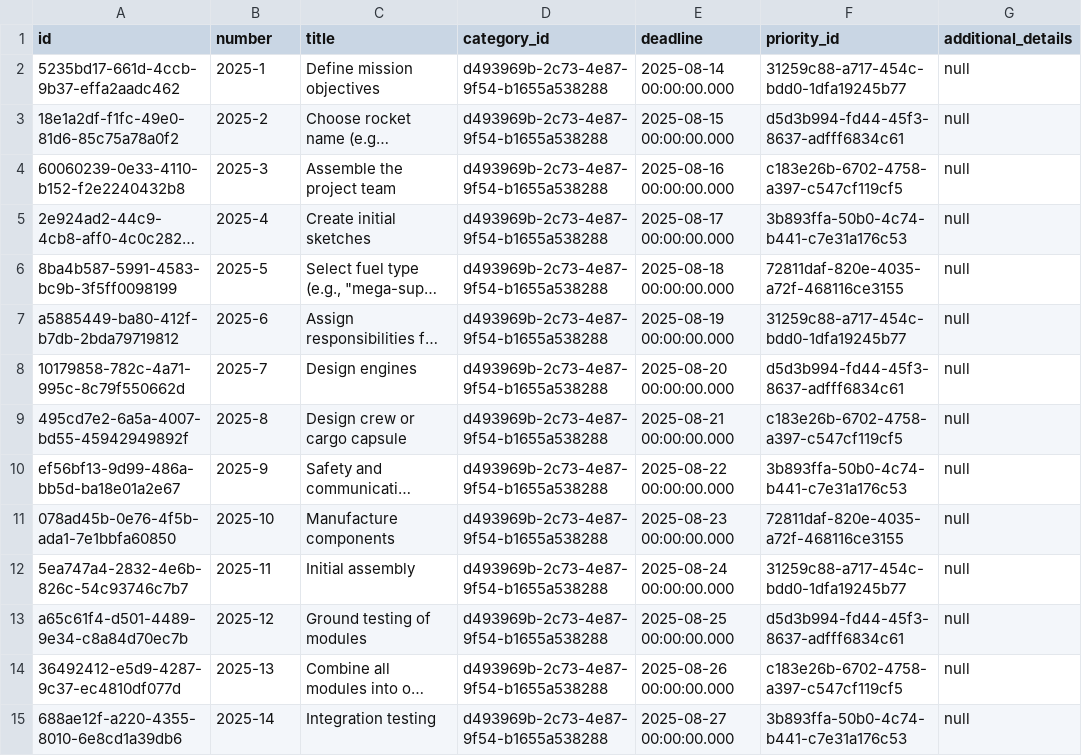
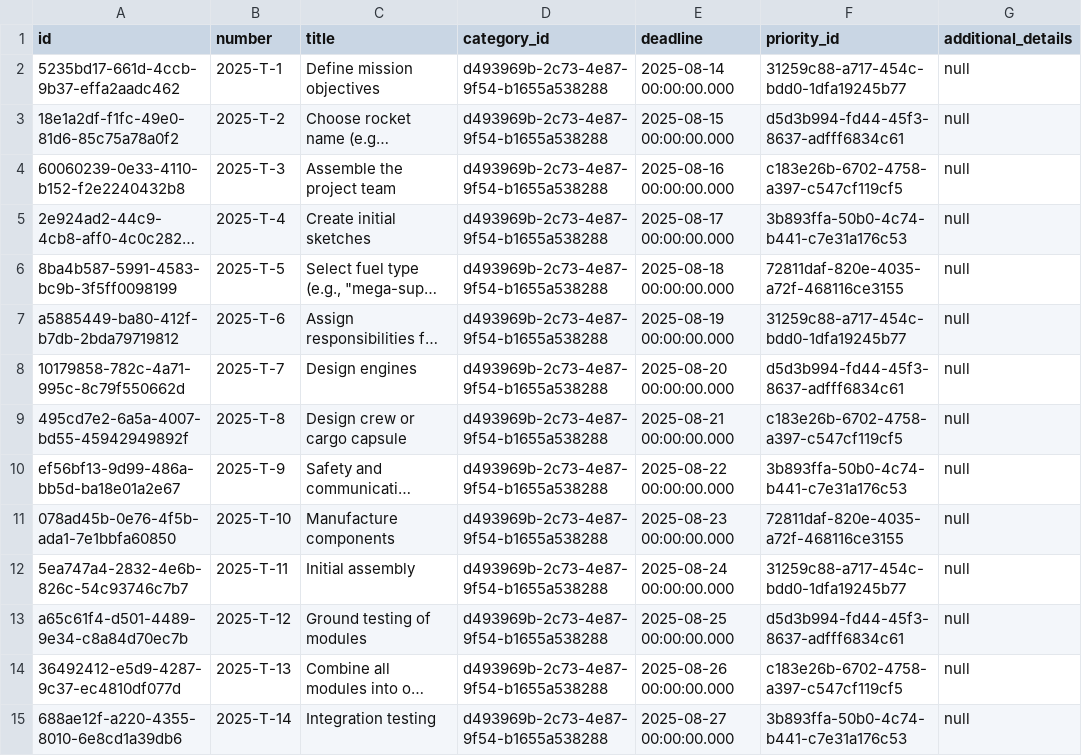
Before and after one commit to pawelNu/backend-project-manager, a CSV file: src/main/resources/db/changelog/0.10.0/tickets.csv, drawn as a sheet; only a part is shown; long unchanged cells end in …; the diff covers the shown part only; the diff names each change by its address in the sheet, - before the commit and + after, or states it on an @@ line.

```diff
--- a/src/main/resources/db/changelog/0.10.0/tickets.csv
+++ b/src/main/resources/db/changelog/0.10.0/tickets.csv
-B2 (number): 2025-1
+B2 (number): 2025-T-1
-B3 (number): 2025-2
+B3 (number): 2025-T-2
-B4 (number): 2025-3
+B4 (number): 2025-T-3
-B5 (number): 2025-4
+B5 (number): 2025-T-4
-B6 (number): 2025-5
+B6 (number): 2025-T-5
-B7 (number): 2025-6
+B7 (number): 2025-T-6
-B8 (number): 2025-7
+B8 (number): 2025-T-7
-B9 (number): 2025-8
+B9 (number): 2025-T-8
-B10 (number): 2025-9
+B10 (number): 2025-T-9
-B11 (number): 2025-10
+B11 (number): 2025-T-10
-B12 (number): 2025-11
+B12 (number): 2025-T-11
-B13 (number): 2025-12
+B13 (number): 2025-T-12
-B14 (number): 2025-13
+B14 (number): 2025-T-13
-B15 (number): 2025-14
+B15 (number): 2025-T-14
```
Also changed, not shown: 13 edited cells elsewhere in this file, 1 other file.
